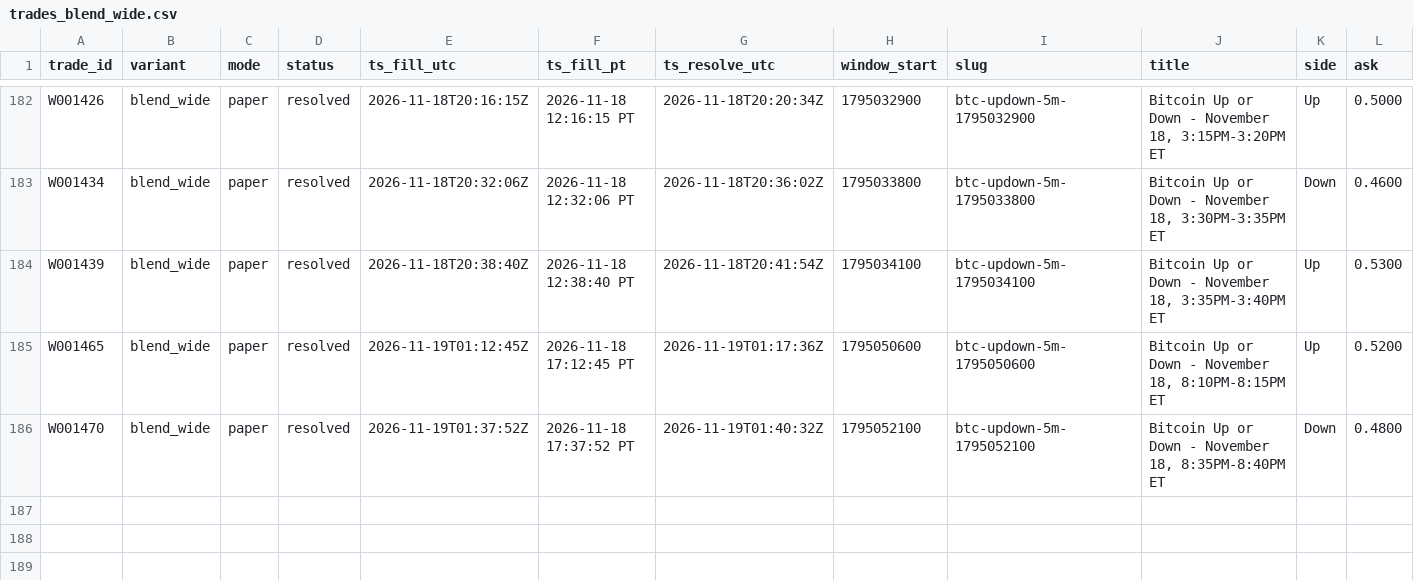
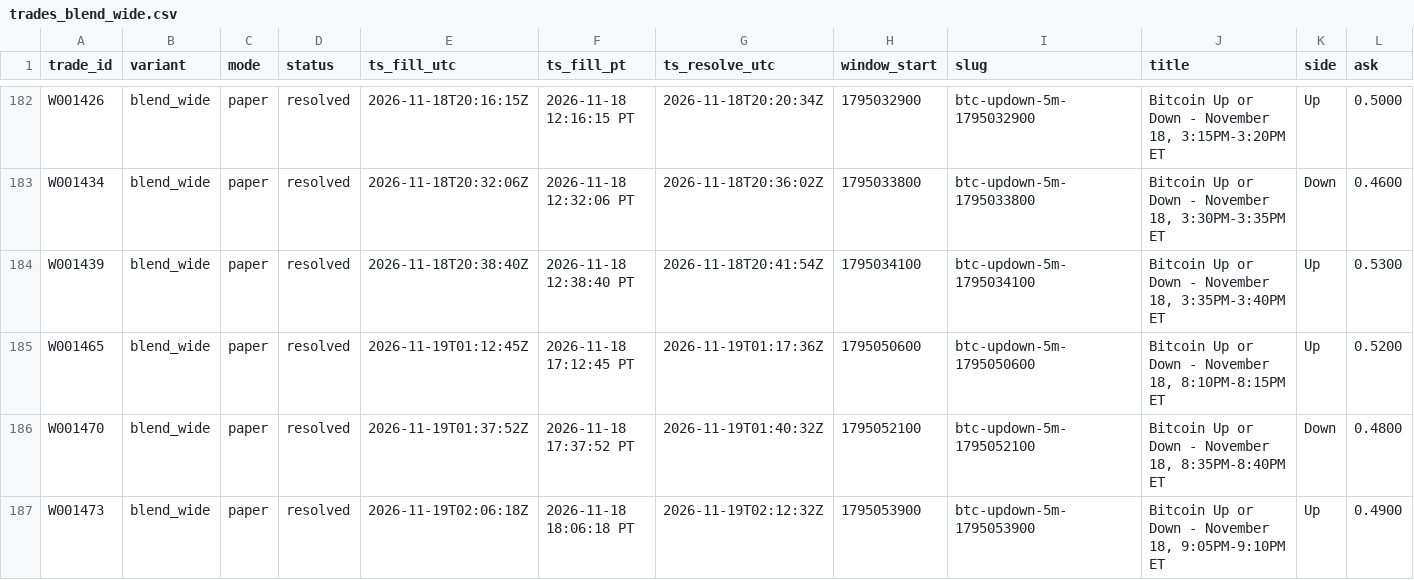
Before and after one commit to michaeldeuchar-dotcom/btc5m-paper-bot, a CSV file: data/week1/trades_blend_wide.csv, drawn as a sheet; only a part is shown, gaps mark what is left out; rows hold the shown columns only; the diff names each change by its address in the sheet, - before the commit and + after, or states it on an @@ line.

```diff
--- a/data/week1/trades_blend_wide.csv
+++ b/data/week1/trades_blend_wide.csv
+row 187: W001473 | blend_wide | paper | resolved | 2026-11-19T02:06:18Z | 2026-11-18 18:06:18 PT | 2026-11-19T02:12:32Z | 1795053900 | btc-updown-5m-1795053900 | Bitcoin Up or Down - November 18, 9:05PM-9:10PM ET | Up | 0.4900
```
Also changed, not shown: data/week1/decisions_tail.csv, data/week1/trades_main_minfill.csv, 6 other files.
